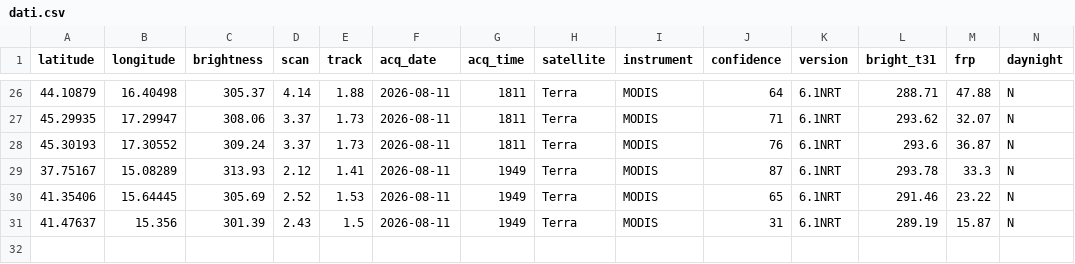
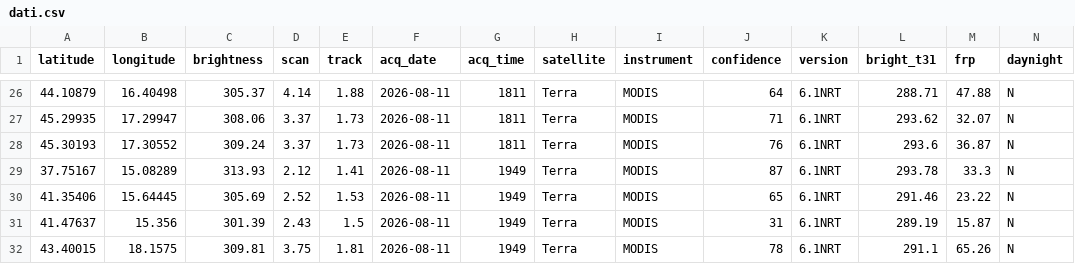
Before and after one commit to incendiboschivi-italia/monitoraggio-incendi-italia, a CSV file: dati.csv, drawn as a sheet; only a part is shown, gaps mark what is left out.

Commit message:
Aggiornati dati incendi satellitari

```diff
--- a/dati.csv
+++ b/dati.csv
@@ -31 +31,2 @@ latitude,longitude,brightness,scan,track,acq_date,acq_time,satellite,instrument,
 41.47637,15.356,301.39,2.43,1.5,2026-08-11,1949,Terra,MODIS,31,6.1NRT,289.19,15.87,N
+43.40015,18.1575,309.81,3.75,1.81,2026-08-11,1949,Terra,MODIS,78,6.1NRT,291.1,65.26,N
```
Also changed, not shown: 1 other file.
